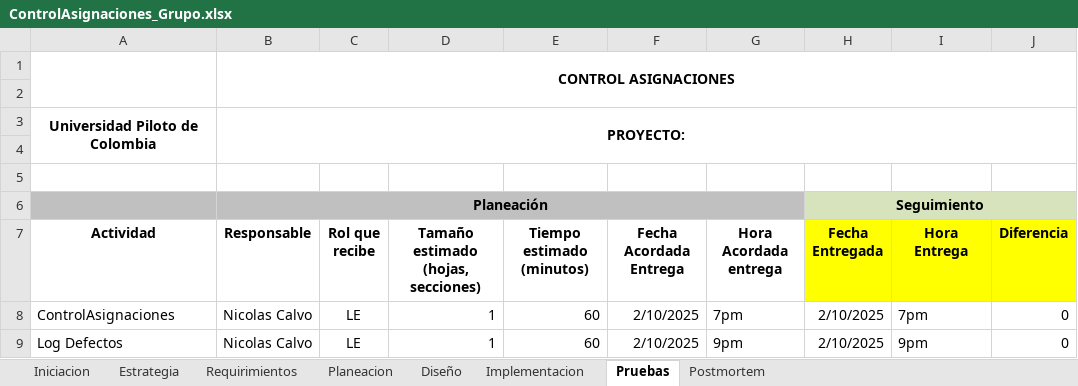
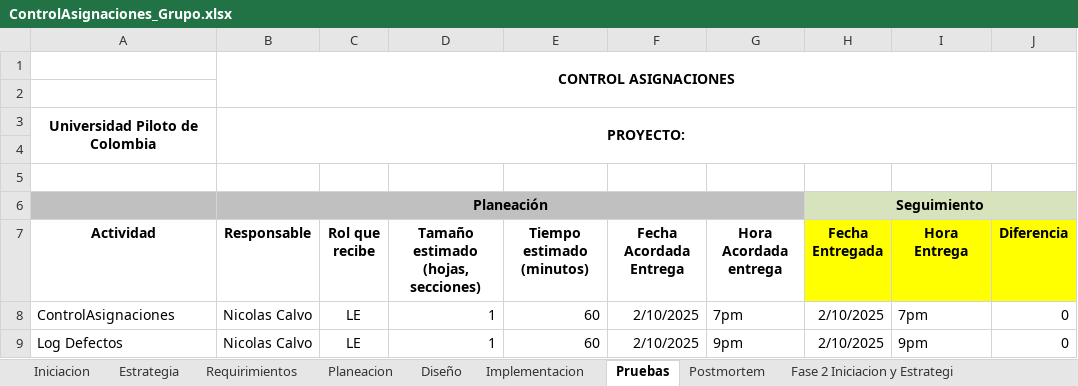
Before and after one commit to Nico2002345/PaginaIngSoftware, an Excel workbook: assets/docs/ControlAsignaciones_Grupo.xlsx, sheet Pruebas, drawn as a sheet; only a part is shown; values as stored, in another font and other column widths than the file's, no borders; charts and pictures not drawn; the diff names each change by its address in the sheet, - before the commit and + after, or states it on an @@ line.

```diff
--- a/assets/docs/ControlAsignaciones_Grupo.xlsx (sheet Pruebas)
+++ b/assets/docs/ControlAsignaciones_Grupo.xlsx (sheet Pruebas)
+sheet tab: Fase 2 Iniciacion y Estrategi
-A1:A2 merged
```
Also changed, not shown: other sheet tabs, charts or pictures, assets/docs/Maestro_de_Documento.xlsx, assets/docs/logDefectos.xlsx, 16 other files.
